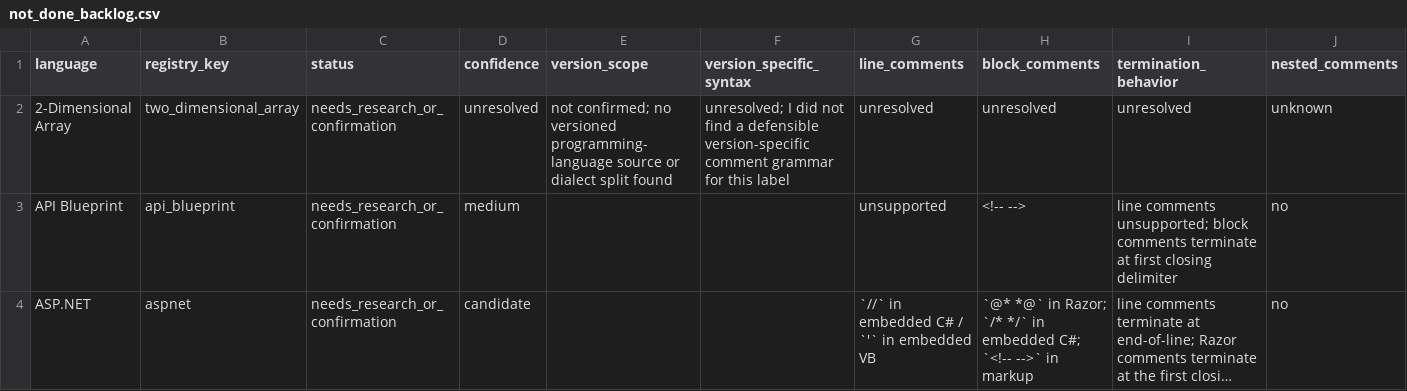
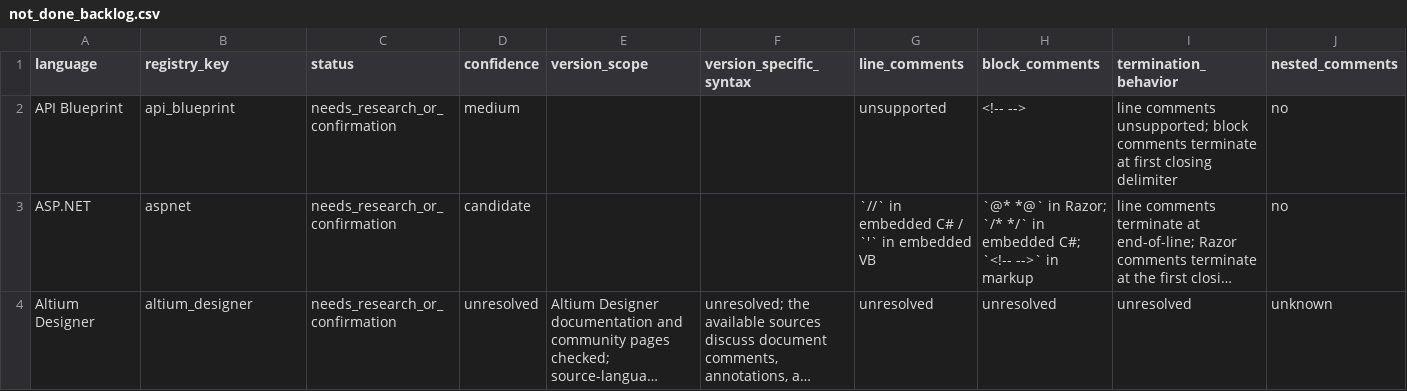
Before and after one commit to jkatzy/ML4SE-toolkit, a CSV file: docs/comment_research/not_done_backlog.csv, drawn as a sheet; only a part is shown; the shorter side is filled out with more unchanged rows; long unchanged cells end in …; rows hold the shown columns only; the diff names each change by its address in the sheet, - before the commit and + after, or states it on an @@ line.

Commit message:
Add 2DA comment syntax

```diff
--- a/docs/comment_research/not_done_backlog.csv
+++ b/docs/comment_research/not_done_backlog.csv
-row 2: 2-Dimensional Array | two_dimensional_array | needs_research_or_confirmation | unresolved | not confirmed; no versioned programming-language source or dialect split found | unresolved; I did not find a defensible version-specific comment grammar for this label | unresolved | unresolved | unresolved | unknown
```
Also changed, not shown: 7 other files.
